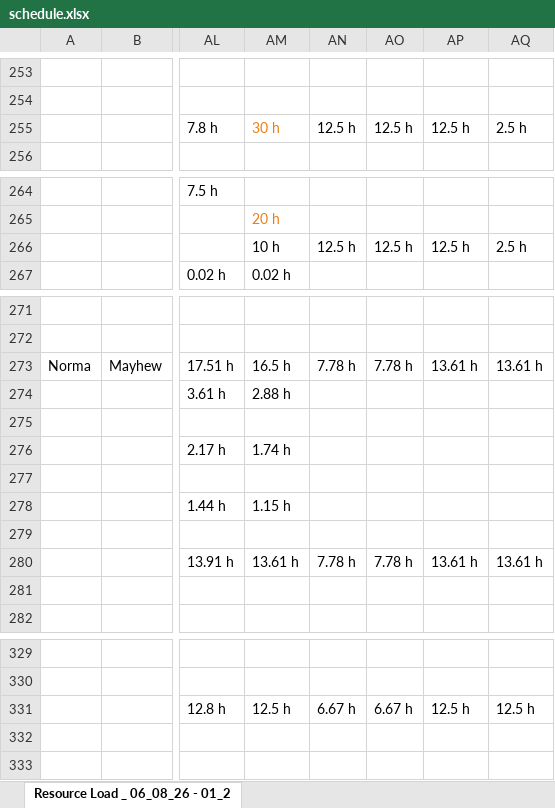
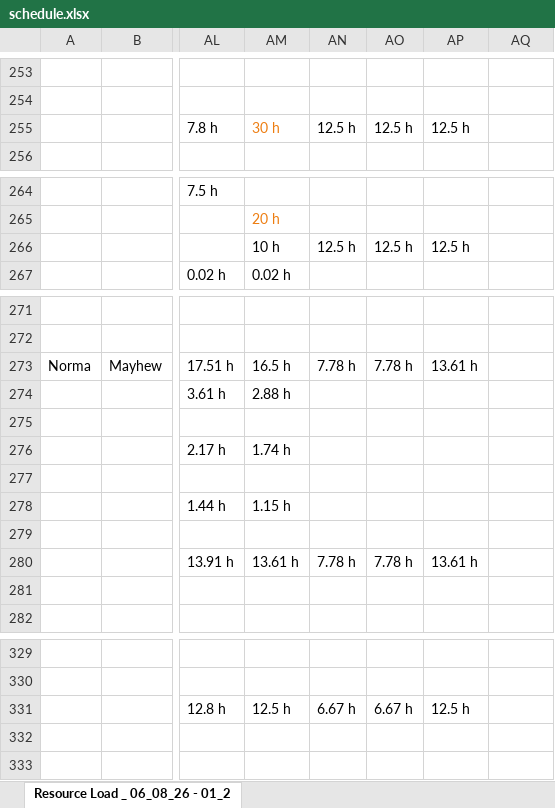
Before and after one commit to PMO-Cogsdale/ResourceSchedule, an Excel workbook: schedule.xlsx, sheet Resource Load _ 06_08_26 - 01_2, drawn as a sheet; only a part is shown, gaps mark what is left out; values as stored, in another font and other column widths than the file's, no borders; charts and pictures not drawn; the diff covers the shown part only; the diff names each change by its address in the sheet, - before the commit and + after, or states it on an @@ line.

```diff
--- a/schedule.xlsx (sheet Resource Load _ 06_08_26 - 01_2)
+++ b/schedule.xlsx (sheet Resource Load _ 06_08_26 - 01_2)
-AQ255: 2.5 h
+AQ255: (empty)
-AQ266: 2.5 h
+AQ266: (empty)
-AQ273: 13.61 h
+AQ273: (empty)
-AQ280: 13.61 h
+AQ280: (empty)
-AQ331: 12.5 h
+AQ331: (empty)
```
Also changed, not shown: 21 edited cells and merged cells elsewhere in this sheet.
